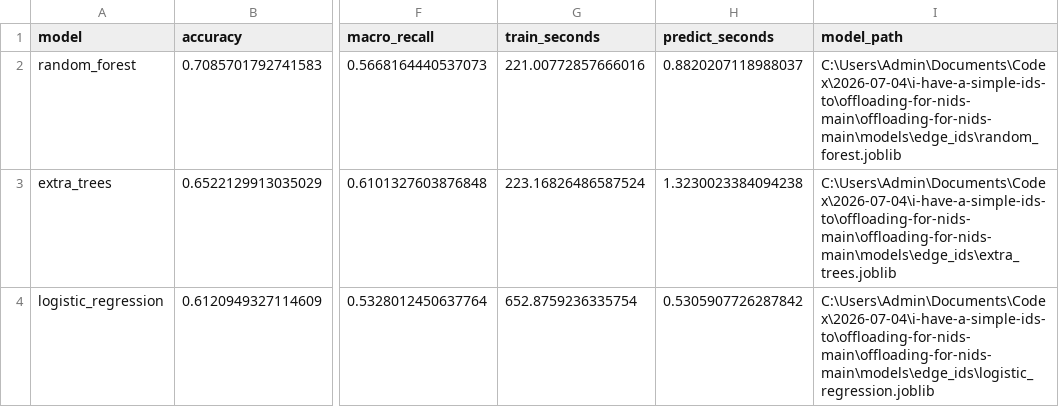
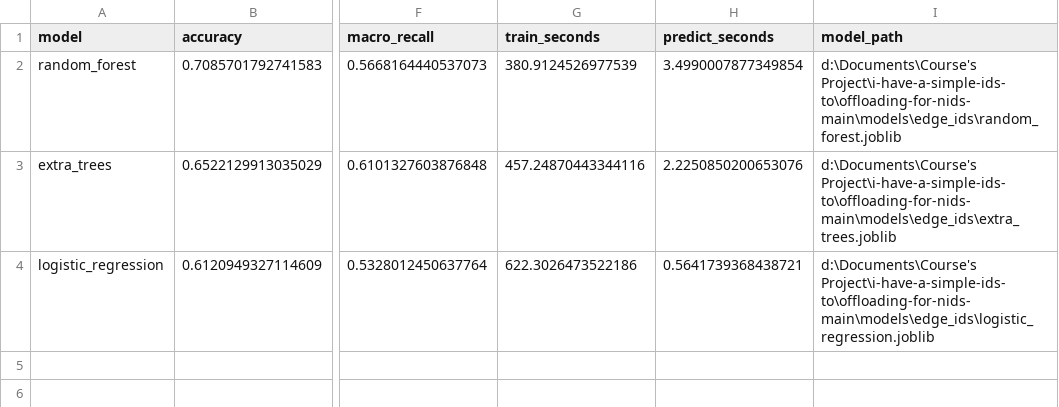
Before and after one commit to nguyentuancuong20214950/offloading-for-nids, a CSV file: results/edge_ids/edge_ids_model_comparison.csv, drawn as a sheet; only a part is shown, gaps mark what is left out; the diff names each change by its address in the sheet, - before the commit and + after, or states it on an @@ line.

```diff
--- a/results/edge_ids/edge_ids_model_comparison.csv
+++ b/results/edge_ids/edge_ids_model_comparison.csv
-G2 (train_seconds): 221.00772857666016
+G2 (train_seconds): 380.9124526977539
-H2 (predict_seconds): 0.8820207118988037
+H2 (predict_seconds): 3.4990007877349854
-I2 (model_path): C:\Users\Admin\Documents\Codex\2026-07-04\i-have-a-simple-ids-to\offloading-for-nids-main\offloading-for-nids-main\models\edge_ids\random_forest.joblib
+I2 (model_path): d:\Documents\Course's Project\i-have-a-simple-ids-to\offloading-for-nids-main\models\edge_ids\random_forest.joblib
-G3 (train_seconds): 223.16826486587524
+G3 (train_seconds): 457.24870443344116
-H3 (predict_seconds): 1.3230023384094238
+H3 (predict_seconds): 2.2250850200653076
-I3 (model_path): C:\Users\Admin\Documents\Codex\2026-07-04\i-have-a-simple-ids-to\offloading-for-nids-main\offloading-for-nids-main\models\edge_ids\extra_trees.joblib
+I3 (model_path): d:\Documents\Course's Project\i-have-a-simple-ids-to\offloading-for-nids-main\models\edge_ids\extra_trees.joblib
-G4 (train_seconds): 652.8759236335754
+G4 (train_seconds): 622.3026473522186
-H4 (predict_seconds): 0.5305907726287842
+H4 (predict_seconds): 0.5641739368438721
-I4 (model_path): C:\Users\Admin\Documents\Codex\2026-07-04\i-have-a-simple-ids-to\offloading-for-nids-main\offloading-for-nids-main\models\edge_ids\logistic_regression.joblib
+I4 (model_path): d:\Documents\Course's Project\i-have-a-simple-ids-to\offloading-for-nids-main\models\edge_ids\logistic_regression.joblib
```
Also changed, not shown: results/cloud_ids/classification_report_catboost.csv, results/cloud_ids/classification_report_lightgbm.csv, 26 other files.
